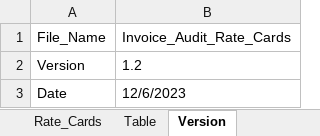
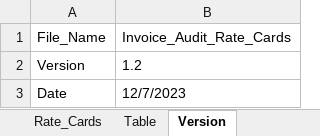
Before and after one commit to jing-xiang/4PL, an Excel workbook: FileUploads/ratecard_excel.xlsx, sheet Version, drawn as a sheet; values as stored, in another font and other column widths than the file's, no borders; the diff names each change by its address in the sheet, - before the commit and + after, or states it on an @@ line.

```diff
--- a/FileUploads/ratecard_excel.xlsx (sheet Version)
+++ b/FileUploads/ratecard_excel.xlsx (sheet Version)
-B3 (Invoice_Audit_Rate_Cards): 12/6/2023
+B3 (Invoice_Audit_Rate_Cards): 12/7/2023
```
Also changed, not shown: sheet Rate_Cards, sheet Table, 4 other files.
